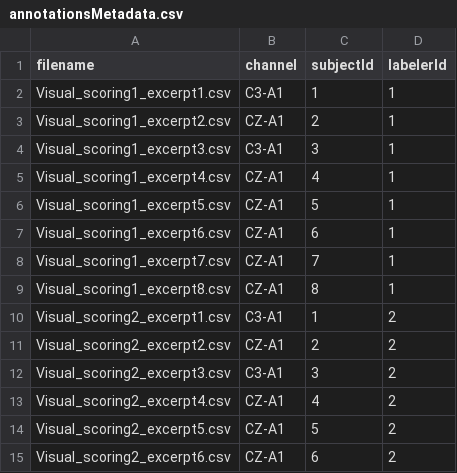
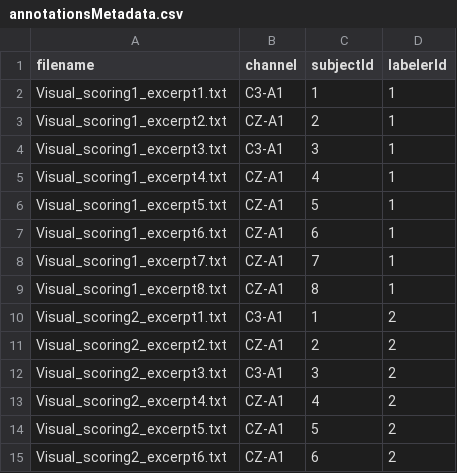
Before and after one commit to quiquegurdiel/SpinCo, a CSV file: demo/annotationsMetadata.csv, drawn as a sheet.

Commit message:
demo completed

```diff
--- a/demo/annotationsMetadata.csv
+++ b/demo/annotationsMetadata.csv
@@ -1,15 +1,15 @@
 filename,channel,subjectId,labelerId
-Visual_scoring1_excerpt1.csv,C3-A1,1,1
-Visual_scoring1_excerpt2.csv,CZ-A1,2,1
-Visual_scoring1_excerpt3.csv,C3-A1,3,1
-Visual_scoring1_excerpt4.csv,CZ-A1,4,1
-Visual_scoring1_excerpt5.csv,CZ-A1,5,1
-Visual_scoring1_excerpt6.csv,CZ-A1,6,1
-Visual_scoring1_excerpt7.csv,CZ-A1,7,1
-Visual_scoring1_excerpt8.csv,CZ-A1,8,1
-Visual_scoring2_excerpt1.csv,C3-A1,1,2
-Visual_scoring2_excerpt2.csv,CZ-A1,2,2
-Visual_scoring2_excerpt3.csv,C3-A1,3,2
-Visual_scoring2_excerpt4.csv,CZ-A1,4,2
-Visual_scoring2_excerpt5.csv,CZ-A1,5,2
-Visual_scoring2_excerpt6.csv,CZ-A1,6,2
+Visual_scoring1_excerpt1.txt,C3-A1,1,1
+Visual_scoring1_excerpt2.txt,CZ-A1,2,1
+Visual_scoring1_excerpt3.txt,C3-A1,3,1
+Visual_scoring1_excerpt4.txt,CZ-A1,4,1
+Visual_scoring1_excerpt5.txt,CZ-A1,5,1
+Visual_scoring1_excerpt6.txt,CZ-A1,6,1
+Visual_scoring1_excerpt7.txt,CZ-A1,7,1
+Visual_scoring1_excerpt8.txt,CZ-A1,8,1
+Visual_scoring2_excerpt1.txt,C3-A1,1,2
+Visual_scoring2_excerpt2.txt,CZ-A1,2,2
+Visual_scoring2_excerpt3.txt,C3-A1,3,2
+Visual_scoring2_excerpt4.txt,CZ-A1,4,2
+Visual_scoring2_excerpt5.txt,CZ-A1,5,2
+Visual_scoring2_excerpt6.txt,CZ-A1,6,2
```
Also changed, not shown: 7 other files.
